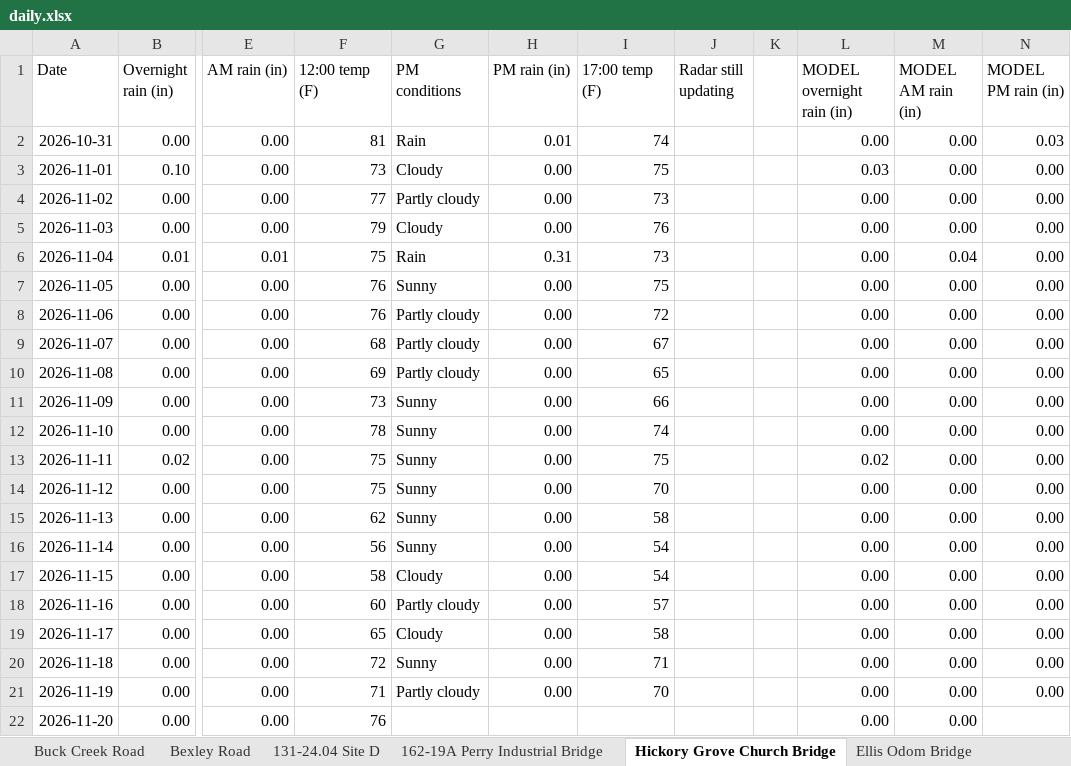
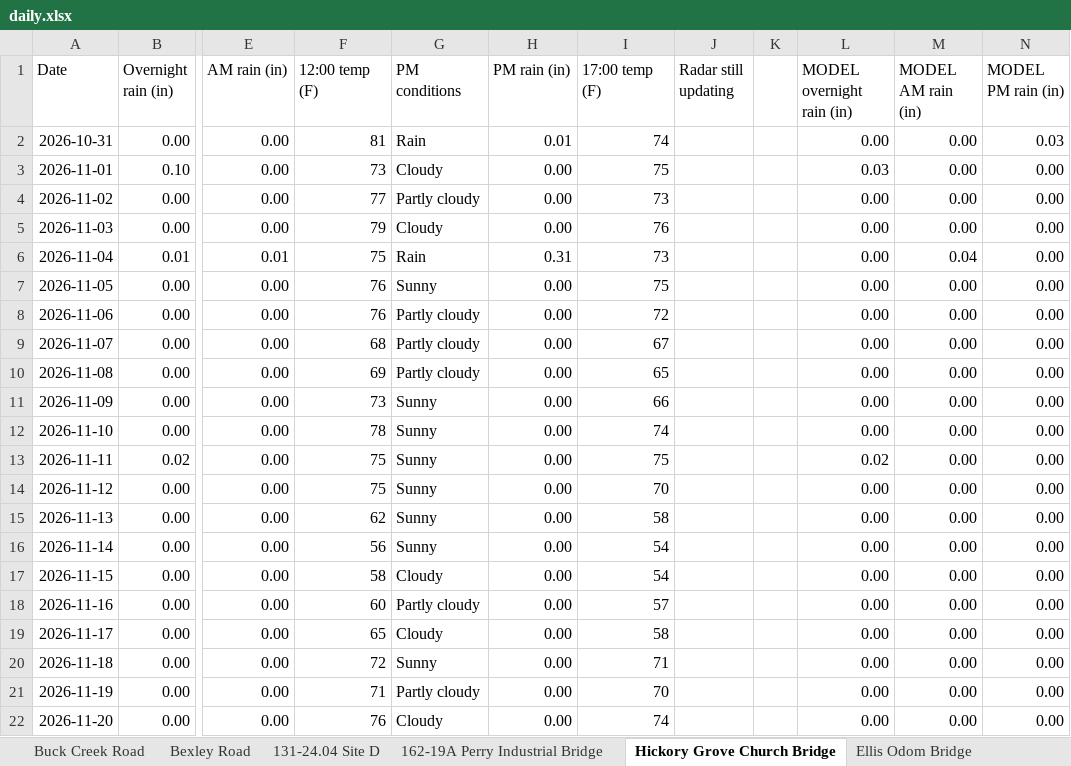
Before and after one commit to chazbreaux/twajobsiteweather, an Excel workbook: data/daily.xlsx, sheet Hickory Grove Church Bridge, drawn as a sheet; only a part is shown, gaps mark what is left out; values as stored, in another font and other column widths than the file's, no borders; the diff names each change by its address in the sheet, - before the commit and + after, or states it on an @@ line.

```diff
--- a/data/daily.xlsx (sheet Hickory Grove Church Bridge)
+++ b/data/daily.xlsx (sheet Hickory Grove Church Bridge)
-G22 (PM conditions): (empty)
+G22 (PM conditions): Cloudy
-H22 (PM rain (in)): (empty)
+H22 (PM rain (in)): 0.00
-I22 (17:00 temp (F)): (empty)
+I22 (17:00 temp (F)): 74
-N22 (MODEL PM rain (in)): (empty)
+N22 (MODEL PM rain (in)): 0.00
```
Also changed, not shown: sheet 131-24.07 St. Ellen, sheet Ellis Odom Bridge, sheet 131-24.04 Site A, sheet 131-24.03 Site B, sheet 131-24.03 Site A, sheet 131-24.04 Site C, 7 more sheets, 2 other files.
